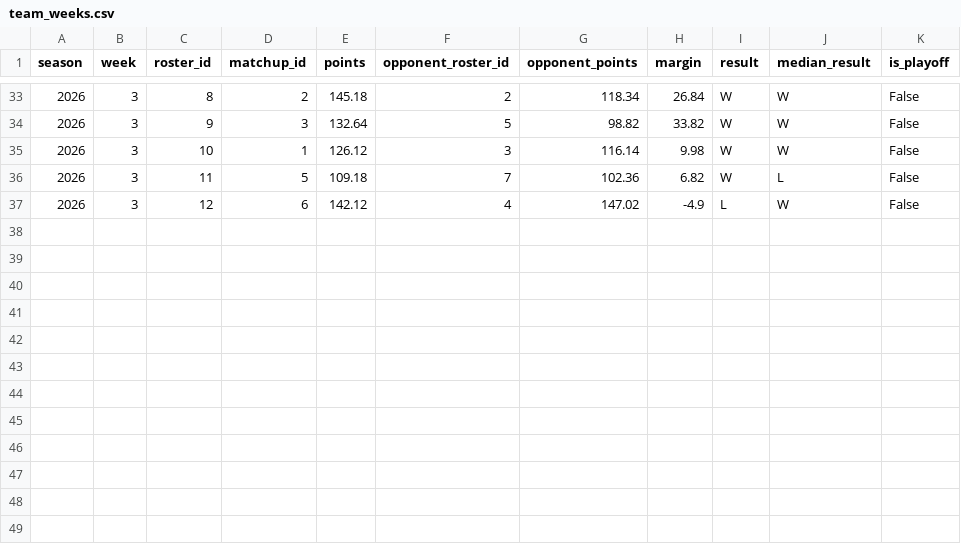
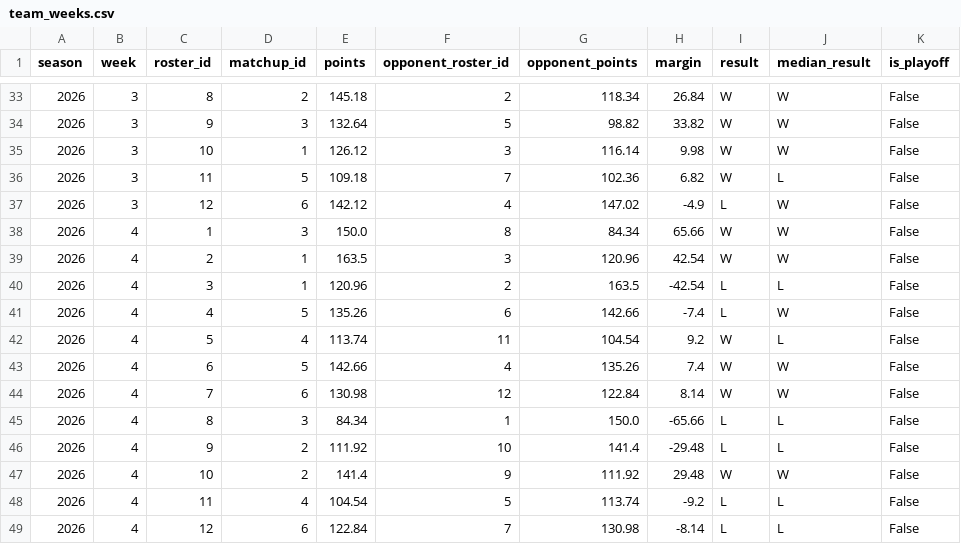
Before and after one commit to JonahT26/sleeper-dashboard, a CSV file: data/processed/team_weeks.csv, drawn as a sheet; only a part is shown, gaps mark what is left out; the diff names each change by its address in the sheet, - before the commit and + after, or states it on an @@ line.

```diff
--- a/data/processed/team_weeks.csv
+++ b/data/processed/team_weeks.csv
+row 38: 2026 | 4 | 1 | 3 | 150.0 | 8 | 84.34 | 65.66 | W | W | False
+row 39: 2026 | 4 | 2 | 1 | 163.5 | 3 | 120.96 | 42.54 | W | W | False
+row 40: 2026 | 4 | 3 | 1 | 120.96 | 2 | 163.5 | -42.54 | L | L | False
+row 41: 2026 | 4 | 4 | 5 | 135.26 | 6 | 142.66 | -7.4 | L | W | False
+row 42: 2026 | 4 | 5 | 4 | 113.74 | 11 | 104.54 | 9.2 | W | L | False
+row 43: 2026 | 4 | 6 | 5 | 142.66 | 4 | 135.26 | 7.4 | W | W | False
+row 44: 2026 | 4 | 7 | 6 | 130.98 | 12 | 122.84 | 8.14 | W | W | False
+row 45: 2026 | 4 | 8 | 3 | 84.34 | 1 | 150.0 | -65.66 | L | L | False
+row 46: 2026 | 4 | 9 | 2 | 111.92 | 10 | 141.4 | -29.48 | L | L | False
+row 47: 2026 | 4 | 10 | 2 | 141.4 | 9 | 111.92 | 29.48 | W | W | False
+row 48: 2026 | 4 | 11 | 4 | 104.54 | 5 | 113.74 | -9.2 | L | L | False
+row 49: 2026 | 4 | 12 | 6 | 122.84 | 7 | 130.98 | -8.14 | L | L | False
```
Also changed, not shown: data/processed/awards.csv, data/processed/metrics_season.csv, 7 other files.
